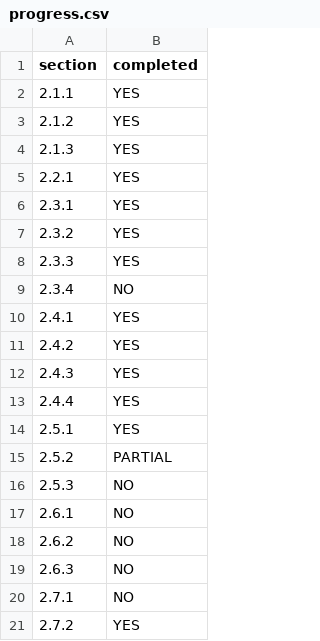
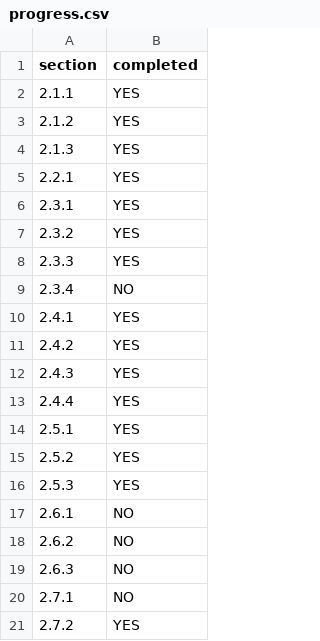
Before and after one commit to Gary-Ge/Lurkforwork, a CSV file: progress.csv, drawn as a sheet.

```diff
--- a/progress.csv
+++ b/progress.csv
@@ -14,4 +14,4 @@ section,completed
 2.5.1,YES
-2.5.2,PARTIAL
-2.5.3,NO
+2.5.2,YES
+2.5.3,YES
 2.6.1,NO
```
Also changed, not shown: 4 other files.
